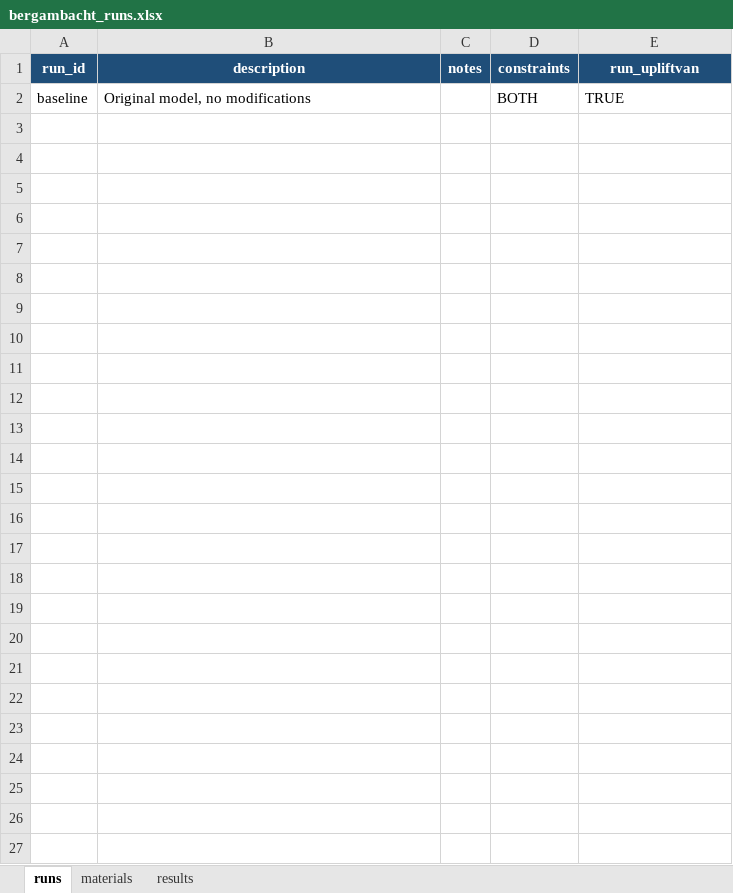
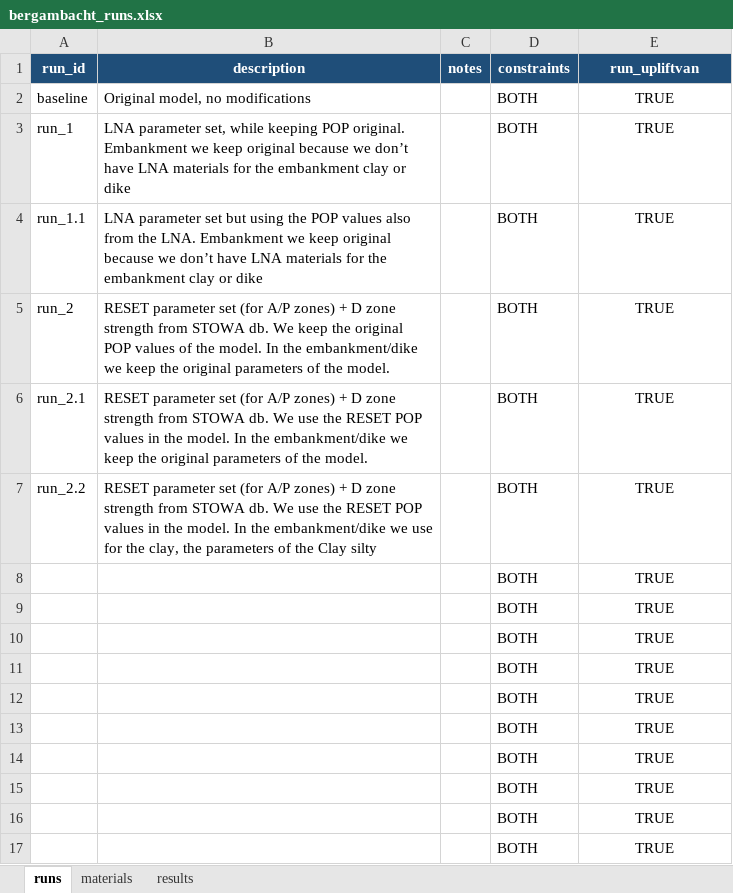
Before and after one commit to RESETDeltares/y5-2e_backanalysis, an Excel workbook: baseline_models/bergambacht_runs.xlsx, sheet runs, drawn as a sheet; values as stored, in another font and other column widths than the file's, no borders; the diff names each change by its address in the sheet, - before the commit and + after, or states it on an @@ line.

Commit message:
Enhance run_model.py and generate_template.py to support new run parameters; streamline run identification and constraints handling

```diff
--- a/baseline_models/bergambacht_runs.xlsx (sheet runs)
+++ b/baseline_models/bergambacht_runs.xlsx (sheet runs)
-E2 alignment: left
+E2 alignment: center
+row 3: run_1 | LNA parameter set, while keeping POP original. Embankment we keep original because we don’t have LNA materials for the embankment clay or dike |  | BOTH | TRUE
+row 4: run_1.1 | LNA parameter set but using the POP values also from the LNA. Embankment we keep original because we don’t have LNA materials for the embankment clay or dike |  | BOTH | TRUE
+row 5: run_2 | RESET parameter set (for A/P zones) + D zone strength from STOWA db. We keep the original POP values of the model. In the embankment/dike we keep the original parameters of the model. |  | BOTH | TRUE
+row 6: run_2.1 | RESET parameter set (for A/P zones) + D zone strength from STOWA db. We use the RESET POP values in the model. In the embankment/dike we keep the original parameters of the model. |  | BOTH | TRUE
+row 7: run_2.2 | RESET parameter set (for A/P zones) + D zone strength from STOWA db. We use the RESET POP values in the model. In the embankment/dike we use for the clay, the parameters of the Clay silty |  | BOTH | TRUE
+row 8:  |  |  | BOTH | TRUE
+row 9:  |  |  | BOTH | TRUE
+row 10:  |  |  | BOTH | TRUE
+row 11:  |  |  | BOTH | TRUE
+row 12:  |  |  | BOTH | TRUE
+row 13:  |  |  | BOTH | TRUE
+row 14:  |  |  | BOTH | TRUE
+row 15:  |  |  | BOTH | TRUE
+row 16:  |  |  | BOTH | TRUE
+row 17:  |  |  | BOTH | TRUE
```
Also changed, not shown: sheet materials, sheet results, 2 other files.
